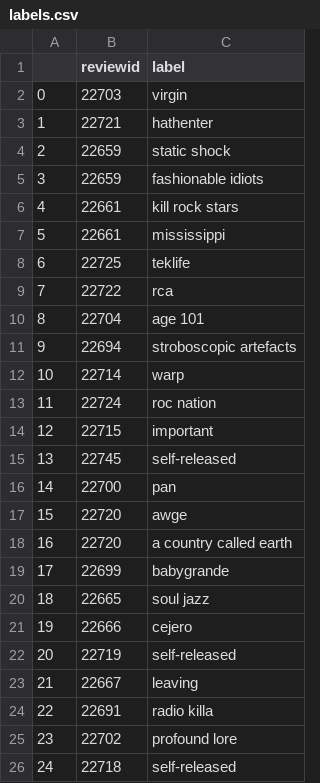
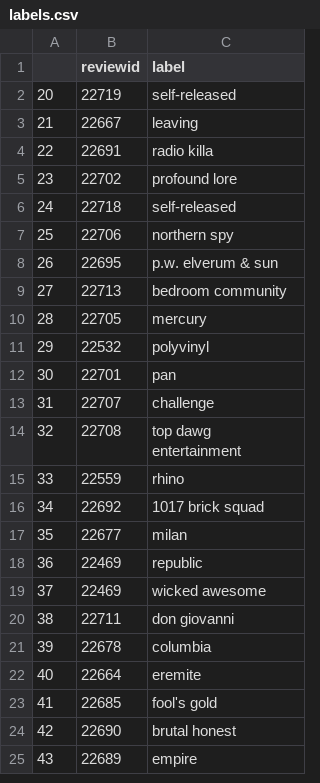
Before and after one commit to ttb-folio/Pitchfork-Reviews, a CSV file: Data/labels.csv, drawn as a sheet; only a part is shown; the shorter side is filled out with more unchanged rows; the diff covers the shown part only; the diff names each change by its address in the sheet, - before the commit and + after, or states it on an @@ line.

Commit message:
Separating the sqlite data querying and subsequent saving of dataframes as csv from analysis

```diff
--- a/Data/labels.csv
+++ b/Data/labels.csv
-row 2: 0 | 22703 | virgin
-row 3: 1 | 22721 | hathenter
-row 4: 2 | 22659 | static shock
-row 5: 3 | 22659 | fashionable idiots
-row 6: 4 | 22661 | kill rock stars
-row 7: 5 | 22661 | mississippi
-row 8: 6 | 22725 | teklife
-row 9: 7 | 22722 | rca
-row 10: 8 | 22704 | age 101
-row 11: 9 | 22694 | stroboscopic artefacts
-row 12: 10 | 22714 | warp
-row 13: 11 | 22724 | roc nation
-row 14: 12 | 22715 | important
-row 15: 13 | 22745 | self-released
-row 16: 14 | 22700 | pan
-row 17: 15 | 22720 | awge
-row 18: 16 | 22720 | a country called earth
-row 19: 17 | 22699 | babygrande
-row 20: 18 | 22665 | soul jazz
-row 21: 19 | 22666 | cejero
```
Also changed, not shown: 5 removed rows elsewhere in this file, Data/artists.csv, Data/genres.csv, 5 other files.
